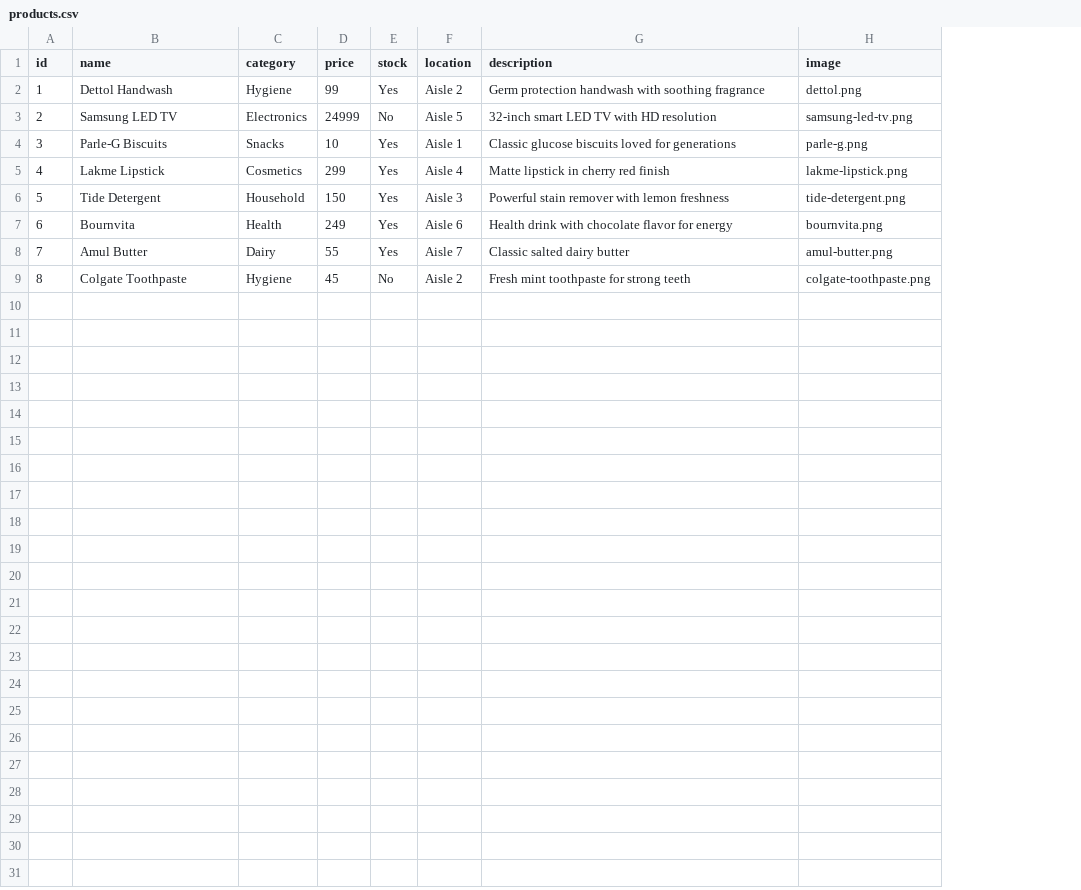
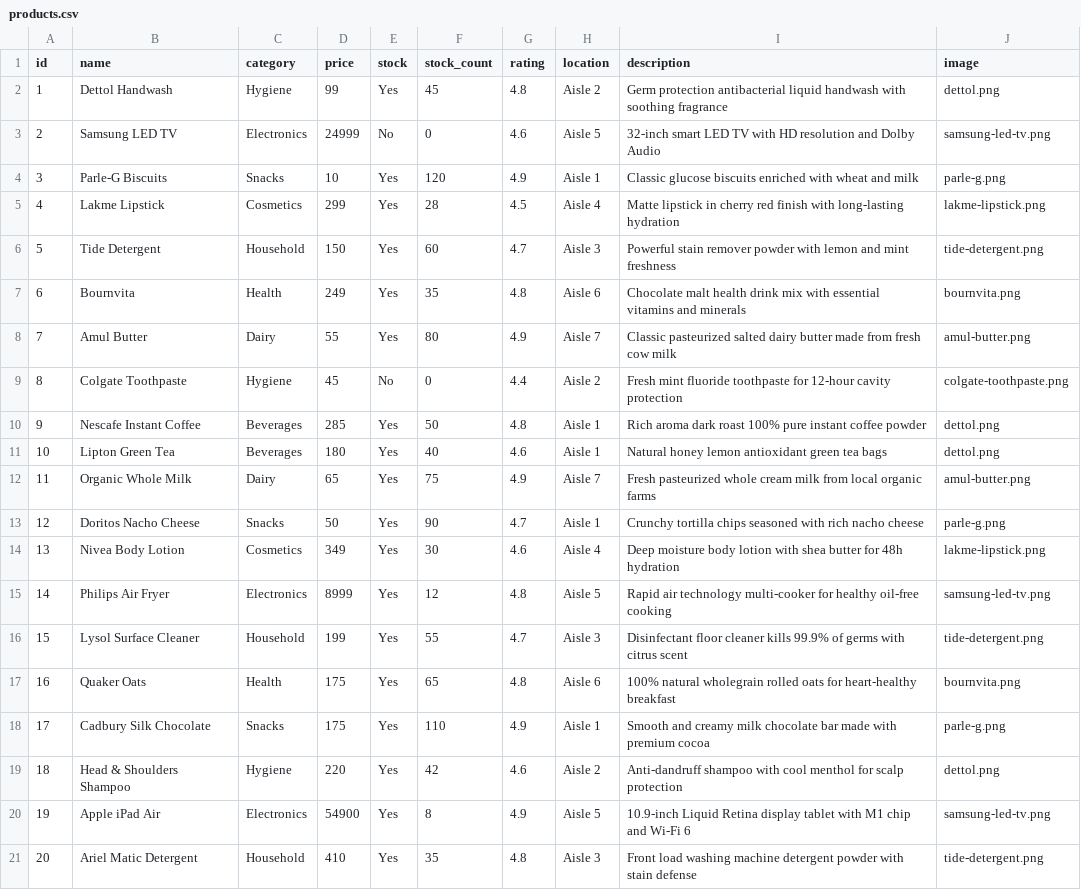
Before and after one commit to Tanvee1/swift_app, a CSV file: products.csv, drawn as a sheet; addresses are those after the commit; the diff names each change by its address in the sheet, - before the commit and + after, or states it on an @@ line.

Commit message:
Refactor SwiftShop into Production Modular RAG Platform with Vector Search, Cart API, Test Suite & Docker

```diff
--- a/products.csv
+++ b/products.csv
+column F (stock_count), rows 2-9: 45 | 0 | 120 | 28 | 60 | 35 | 80 | 0
+column G (rating), rows 2-9: 4.8 | 4.6 | 4.9 | 4.5 | 4.7 | 4.8 | 4.9 | 4.4
-I2 (description): Germ protection handwash with…
+I2 (description): Germ protection antibacterial liquid handwash with…
-I3 (description): …HD resolution
+I3 (description): …HD resolution and Dolby Audio
-I4 (description): …glucose biscuits loved for generations
+I4 (description): …glucose biscuits enriched with wheat and milk
-I5 (description): …red finish
+I5 (description): …red finish with long-lasting hydration
-I6 (description): …stain remover with lemon freshness
+I6 (description): …stain remover powder with lemon and mint freshness
-I7 (description): Health drink with chocolate flavor for energy
+I7 (description): Chocolate malt health drink mix with essential vitamins and minerals
-I8 (description): Classic salted dairy butter
+I8 (description): Classic pasteurized salted dairy butter made from fresh cow milk
-I9 (description): Fresh mint toothpaste for strong teeth
+I9 (description): Fresh mint fluoride toothpaste for 12-hour cavity protection
+row 10: 9 | Nescafe Instant Coffee | Beverages | 285 | Yes | 50 | 4.8 | Aisle 1 | Rich aroma dark roast 100% pure instant coffee powder | dettol.png
+row 11: 10 | Lipton Green Tea | Beverages | 180 | Yes | 40 | 4.6 | Aisle 1 | Natural honey lemon antioxidant green tea bags | dettol.png
+row 12: 11 | Organic Whole Milk | Dairy | 65 | Yes | 75 | 4.9 | Aisle 7 | Fresh pasteurized whole cream milk from local organic farms | amul-butter.png
+row 13: 12 | Doritos Nacho Cheese | Snacks | 50 | Yes | 90 | 4.7 | Aisle 1 | Crunchy tortilla chips seasoned with rich nacho cheese | parle-g.png
+row 14: 13 | Nivea Body Lotion | Cosmetics | 349 | Yes | 30 | 4.6 | Aisle 4 | Deep moisture body lotion with shea butter for 48h hydration | lakme-lipstick.png
+row 15: 14 | Philips Air Fryer | Electronics | 8999 | Yes | 12 | 4.8 | Aisle 5 | Rapid air technology multi-cooker for healthy oil-free cooking | samsung-led-tv.png
+row 16: 15 | Lysol Surface Cleaner | Household | 199 | Yes | 55 | 4.7 | Aisle 3 | Disinfectant floor cleaner kills 99.9% of germs with citrus scent | tide-detergent.png
+row 17: 16 | Quaker Oats | Health | 175 | Yes | 65 | 4.8 | Aisle 6 | 100% natural wholegrain rolled oats for heart-healthy breakfast | bournvita.png
+row 18: 17 | Cadbury Silk Chocolate | Snacks | 175 | Yes | 110 | 4.9 | Aisle 1 | Smooth and creamy milk chocolate bar made with premium cocoa | parle-g.png
+row 19: 18 | Head & Shoulders Shampoo | Hygiene | 220 | Yes | 42 | 4.6 | Aisle 2 | Anti-dandruff shampoo with cool menthol for scalp protection | dettol.png
+row 20: 19 | Apple iPad Air | Electronics | 54900 | Yes | 8 | 4.9 | Aisle 5 | 10.9-inch Liquid Retina display tablet with M1 chip and Wi-Fi 6 | samsung-led-tv.png
+row 21: 20 | Ariel Matic Detergent | Household | 410 | Yes | 35 | 4.8 | Aisle 3 | Front load washing machine detergent powder with stain defense | tide-detergent.png
```
Also changed, not shown: 17 other files.
